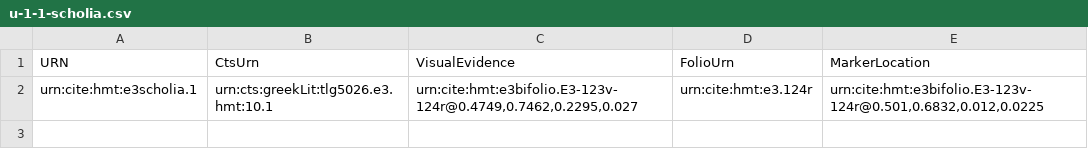
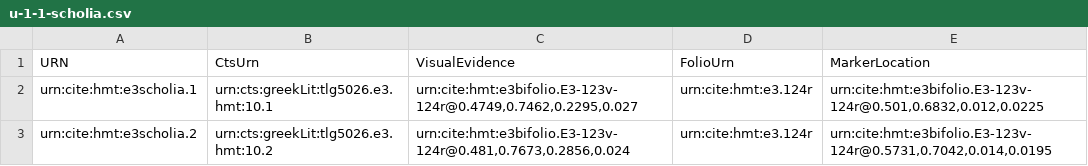
Before and after one commit to HCMID/hmt-iliad10, a CSV file: collections/u-1-1-scholia.csv, drawn as a sheet; the diff names each change by its address in the sheet, - before the commit and + after, or states it on an @@ line.

Commit message:
Update u-1-1-scholia.csv

```diff
--- a/collections/u-1-1-scholia.csv
+++ b/collections/u-1-1-scholia.csv
+row 3: urn:cite:hmt:e3scholia.2 | urn:cts:greekLit:tlg5026.e3.hmt:10.2 | urn:cite:hmt:e3bifolio.E3-123v-124r@0.481,0.7673,0.2856,0.024 | urn:cite:hmt:e3.124r | urn:cite:hmt:e3bifolio.E3-123v-124r@0.5731,0.7042,0.014,0.0195
```
